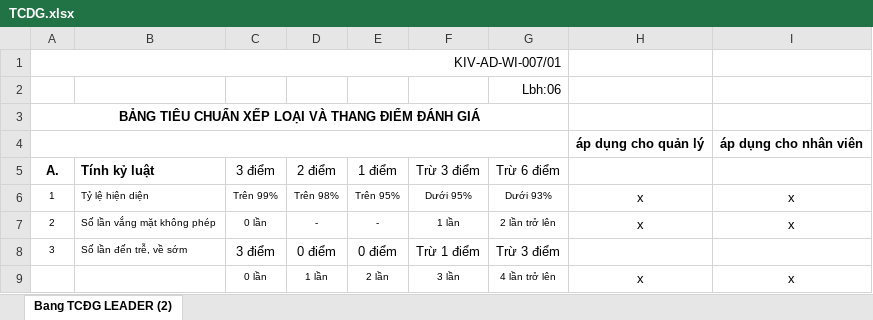
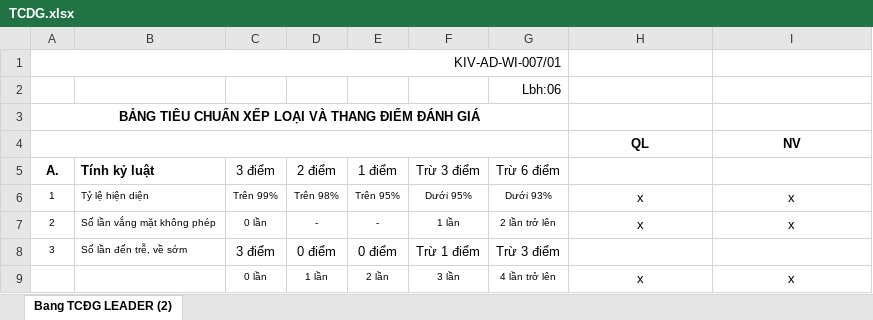
Before and after one commit to tuphucsinh/kurabe, an Excel workbook: TCDG.xlsx, sheet Bang TCĐG LEADER (2), drawn as a sheet; only a part is shown; values as stored, in another font and other column widths than the file's, no borders; removed rows and columns are numbered as before the commit, all else as after; the diff names each change by its address in the sheet, - before the commit and + after, or states it on an @@ line.

```diff
--- a/TCDG.xlsx (sheet Bang TCĐG LEADER (2))
+++ b/TCDG.xlsx (sheet Bang TCĐG LEADER (2))
-row 4:  |  |  |  |  |  |  | áp dụng cho quản lý | áp dụng cho nhân viên
+row 4:  |  |  |  |  |  |  | QL | NV
```
Also changed, not shown: 35 other files.
